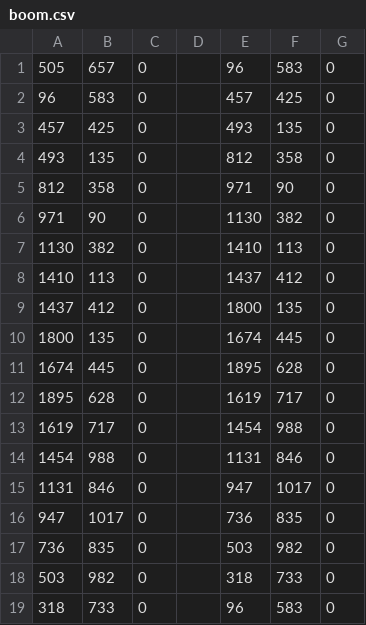
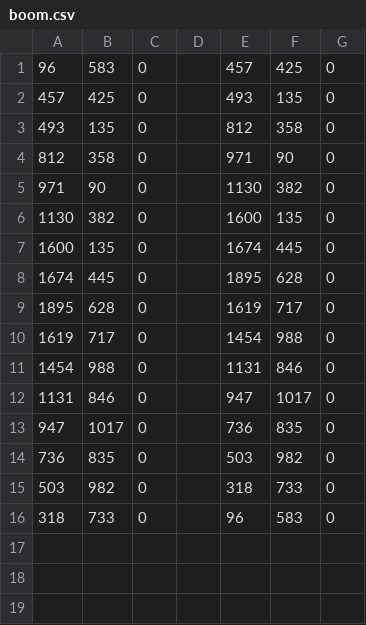
Before and after one commit to lwizchz/BasicEventEngine, a CSV file: resources/rooms/boom.csv, drawn as a sheet.

```diff
--- a/resources/rooms/boom.csv
+++ b/resources/rooms/boom.csv
@@ -1,2 +1 @@
-505	657	0		96	583	0
 96	583	0		457	425	0
@@ -6,6 +5,4 @@
 971	90	0		1130	382	0
-1130	382	0		1410	113	0
-1410	113	0		1437	412	0
-1437	412	0		1800	135	0
-1800	135	0		1674	445	0
+1130	382	0		1600	135	0
+1600	135	0		1674	445	0
 1674	445	0		1895	628	0
```
Also changed, not shown: resources/rooms/eye.csv, resources/rooms/spiral.csv, 15 other files.
